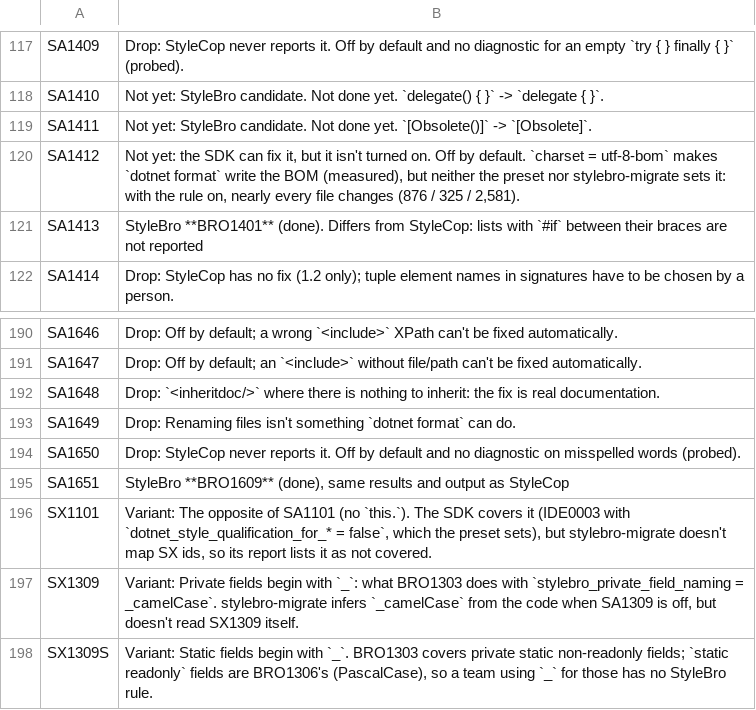
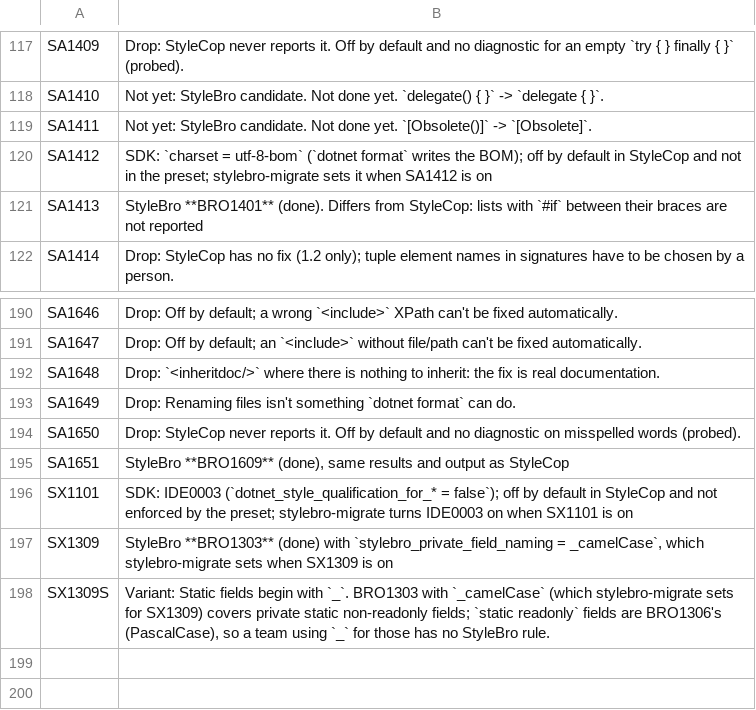
Before and after one commit to bisforboman/stylebro, a CSV file: scripts/stylecop-survey/data/mapping.csv, drawn as a sheet; only a part is shown, gaps mark what is left out.

```diff
--- a/scripts/stylecop-survey/data/mapping.csv
+++ b/scripts/stylecop-survey/data/mapping.csv
@@ -119,3 +119,3 @@ SA1410,Not yet: StyleBro candidate. Not done yet. `delegate() { }` -> `delegate
 SA1411,Not yet: StyleBro candidate. Not done yet. `[Obsolete()]` -> `[Obsolete]`.
-SA1412,"Not yet: the SDK can fix it, but it isn't turned on. Off by default. `charset = utf-8-bom` makes `dotnet format` write the BOM (measured), but neither the preset nor stylebro-migrate sets it: with the rule on, nearly every file changes (876 / 325 / 2,581)."
+SA1412,SDK: `charset = utf-8-bom` (`dotnet format` writes the BOM); off by default in StyleCop and not in the preset; stylebro-migrate sets it when SA1412 is on
 SA1413,StyleBro **BRO1401** (done). Differs from StyleCop: lists with `#if` between their braces are not reported
@@ -195,4 +195,4 @@ SA1650,Drop: StyleCop never reports it. Off by default and no diagnostic on miss
 SA1651,"StyleBro **BRO1609** (done), same results and output as StyleCop"
-SX1101,"Variant: The opposite of SA1101 (no `this.`). The SDK covers it (IDE0003 with `dotnet_style_qualification_for_* = false`, which the preset sets), but stylebro-migrate doesn't map SX ids, so its report lists it as not covered."
-SX1309,"Variant: Private fields begin with `_`: what BRO1303 does with `stylebro_private_field_naming = _camelCase`. stylebro-migrate infers `_camelCase` from the code when SA1309 is off, but doesn't read SX1309 itself."
-SX1309S,"Variant: Static fields begin with `_`. BRO1303 covers private static non-readonly fields; `static readonly` fields are BRO1306's (PascalCase), so a team using `_` for those has no StyleBro rule."
+SX1101,SDK: IDE0003 (`dotnet_style_qualification_for_* = false`); off by default in StyleCop and not enforced by the preset; stylebro-migrate turns IDE0003 on when SX1101 is on
+SX1309,"StyleBro **BRO1303** (done) with `stylebro_private_field_naming = _camelCase`, which stylebro-migrate sets when SX1309 is on"
+SX1309S,"Variant: Static fields begin with `_`. BRO1303 with `_camelCase` (which stylebro-migrate sets for SX1309) covers private static non-readonly fields; `static readonly` fields are BRO1306's (PascalCase), so a team using `_` for those has no StyleBro rule."
```
Also changed, not shown: 14 other files.
